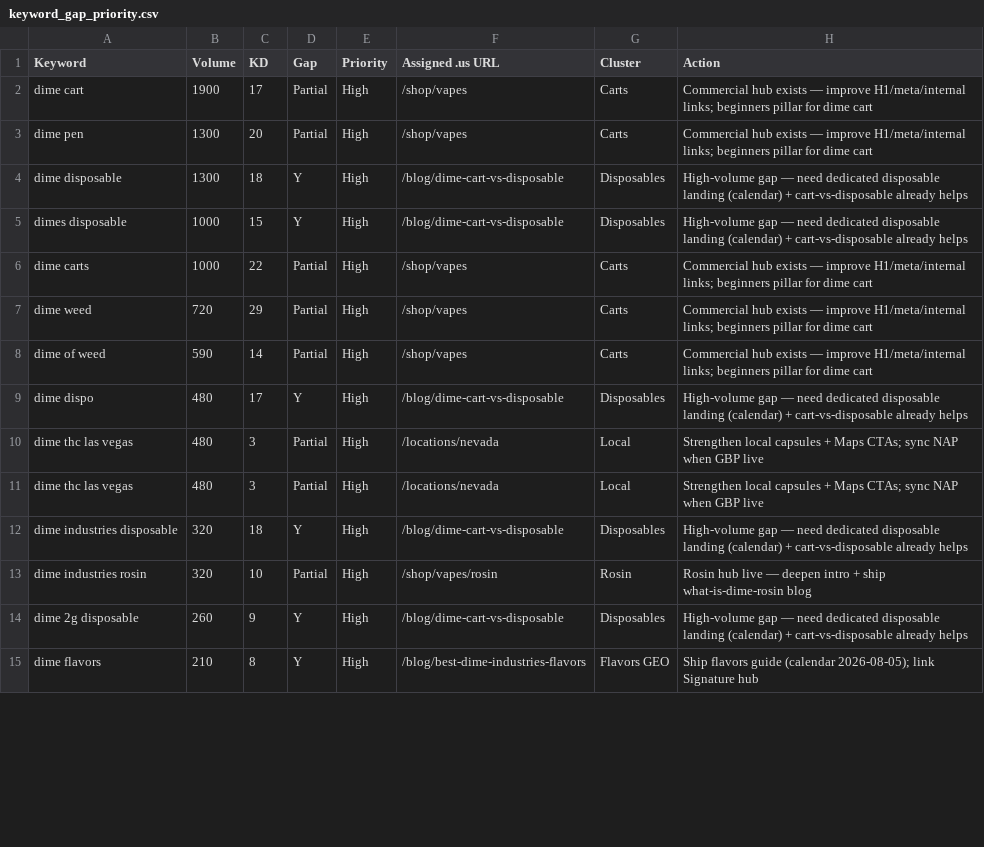
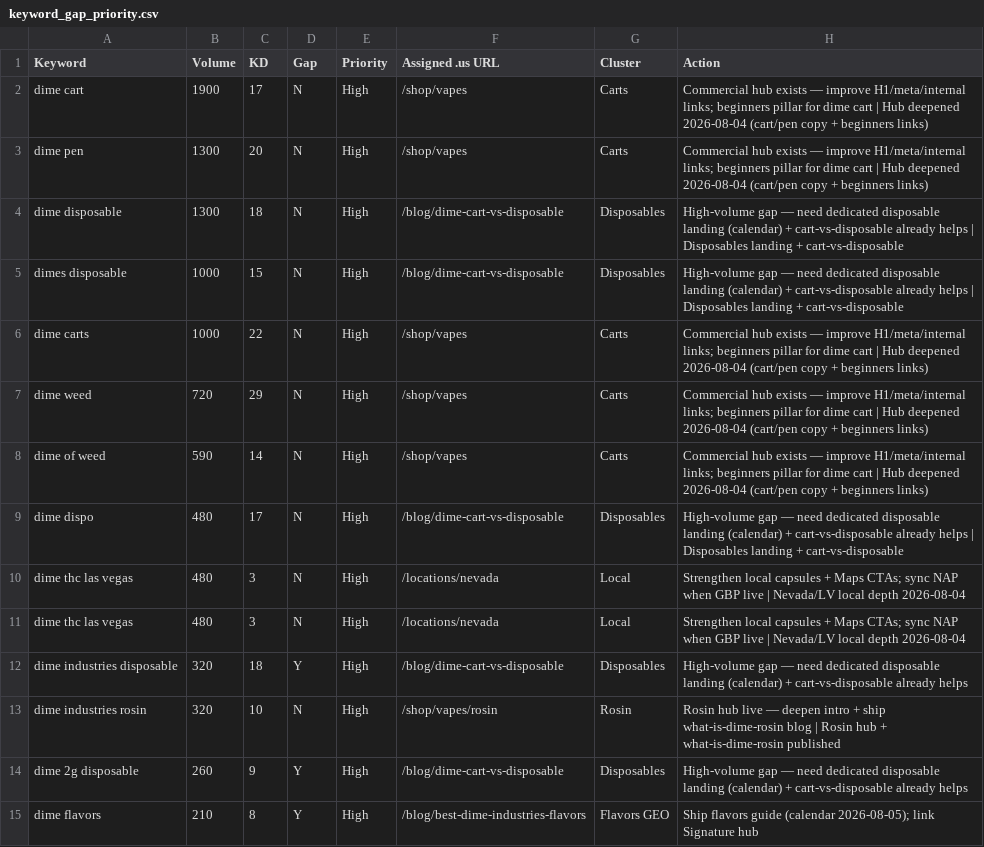
Before and after one commit to ddanieltover-arch/Dime-Industries, a CSV file: docs/seo/keyword_gap_priority.csv, drawn as a sheet; only a part is shown; the diff covers the shown part only.

```diff
--- a/docs/seo/keyword_gap_priority.csv
+++ b/docs/seo/keyword_gap_priority.csv
@@ -1,14 +1,14 @@
 Keyword,Volume,KD,Gap,Priority,Assigned .us URL,Cluster,Action
-"dime cart",1900,17,Partial,High,/shop/vapes,Carts,"Commercial hub exists — improve H1/meta/internal links; beginners pillar for dime cart"
-"dime pen",1300,20,Partial,High,/shop/vapes,Carts,"Commercial hub exists — improve H1/meta/internal links; beginners pillar for dime cart"
-"dime disposable",1300,18,Y,High,/blog/dime-cart-vs-disposable,Disposables,"High-volume gap — need dedicated disposable landing (calendar) + cart-vs-disposable already helps"
-"dimes disposable",1000,15,Y,High,/blog/dime-cart-vs-disposable,Disposables,"High-volume gap — need dedicated disposable landing (calendar) + cart-vs-disposable already helps"
-"dime carts",1000,22,Partial,High,/shop/vapes,Carts,"Commercial hub exists — improve H1/meta/internal links; beginners pillar for dime cart"
-"dime weed",720,29,Partial,High,/shop/vapes,Carts,"Commercial hub exists — improve H1/meta/internal links; beginners pillar for dime cart"
-"dime of weed",590,14,Partial,High,/shop/vapes,Carts,"Commercial hub exists — improve H1/meta/internal links; beginners pillar for dime cart"
-"dime dispo",480,17,Y,High,/blog/dime-cart-vs-disposable,Disposables,"High-volume gap — need dedicated disposable landing (calendar) + cart-vs-disposable already helps"
-"dime thc las vegas",480,3,Partial,High,/locations/nevada,Local,"Strengthen local capsules + Maps CTAs; sync NAP when GBP live"
-"dime thc las vegas",480,3,Partial,High,/locations/nevada,Local,"Strengthen local capsules + Maps CTAs; sync NAP when GBP live"
+"dime cart",1900,17,N,High,/shop/vapes,Carts,"Commercial hub exists — improve H1/meta/internal links; beginners pillar for dime cart | Hub deepened 2026-08-04 (cart/pen copy + beginners links)"
+"dime pen",1300,20,N,High,/shop/vapes,Carts,"Commercial hub exists — improve H1/meta/internal links; beginners pillar for dime cart | Hub deepened 2026-08-04 (cart/pen copy + beginners links)"
+"dime disposable",1300,18,N,High,/blog/dime-cart-vs-disposable,Disposables,"High-volume gap — need dedicated disposable landing (calendar) + cart-vs-disposable already helps | Disposables landing + cart-vs-disposable"
+"dimes disposable",1000,15,N,High,/blog/dime-cart-vs-disposable,Disposables,"High-volume gap — need dedicated disposable landing (calendar) + cart-vs-disposable already helps | Disposables landing + cart-vs-disposable"
+"dime carts",1000,22,N,High,/shop/vapes,Carts,"Commercial hub exists — improve H1/meta/internal links; beginners pillar for dime cart | Hub deepened 2026-08-04 (cart/pen copy + beginners links)"
+"dime weed",720,29,N,High,/shop/vapes,Carts,"Commercial hub exists — improve H1/meta/internal links; beginners pillar for dime cart | Hub deepened 2026-08-04 (cart/pen copy + beginners links)"
+"dime of weed",590,14,N,High,/shop/vapes,Carts,"Commercial hub exists — improve H1/meta/internal links; beginners pillar for dime cart | Hub deepened 2026-08-04 (cart/pen copy + beginners links)"
+"dime dispo",480,17,N,High,/blog/dime-cart-vs-disposable,Disposables,"High-volume gap — need dedicated disposable landing (calendar) + cart-vs-disposable already helps | Disposables landing + cart-vs-disposable"
+"dime thc las vegas",480,3,N,High,/locations/nevada,Local,"Strengthen local capsules + Maps CTAs; sync NAP when GBP live | Nevada/LV local depth 2026-08-04"
+"dime thc las vegas",480,3,N,High,/locations/nevada,Local,"Strengthen local capsules + Maps CTAs; sync NAP when GBP live | Nevada/LV local depth 2026-08-04"
 "dime industries disposable",320,18,Y,High,/blog/dime-cart-vs-disposable,Disposables,"High-volume gap — need dedicated disposable landing (calendar) + cart-vs-disposable already helps"
-"dime industries rosin",320,10,Partial,High,/shop/vapes/rosin,Rosin,"Rosin hub live — deepen intro + ship what-is-dime-rosin blog"
+"dime industries rosin",320,10,N,High,/shop/vapes/rosin,Rosin,"Rosin hub live — deepen intro + ship what-is-dime-rosin blog | Rosin hub + what-is-dime-rosin published"
 "dime 2g disposable",260,9,Y,High,/blog/dime-cart-vs-disposable,Disposables,"High-volume gap — need dedicated disposable landing (calendar) + cart-vs-disposable already helps"
```
Also changed, not shown: 19 edited cells elsewhere in this file, docs/seo/keyword_gap.csv, docs/seo/keyword_map.csv, 30 other files.
